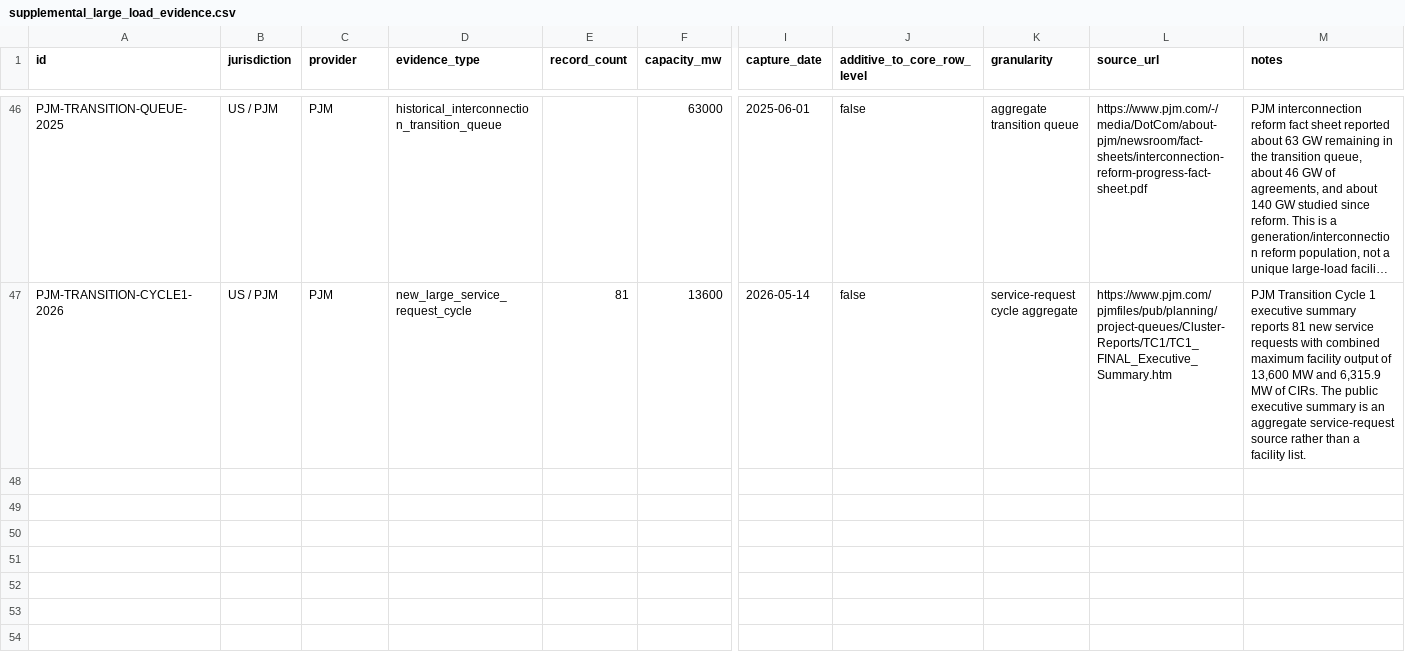
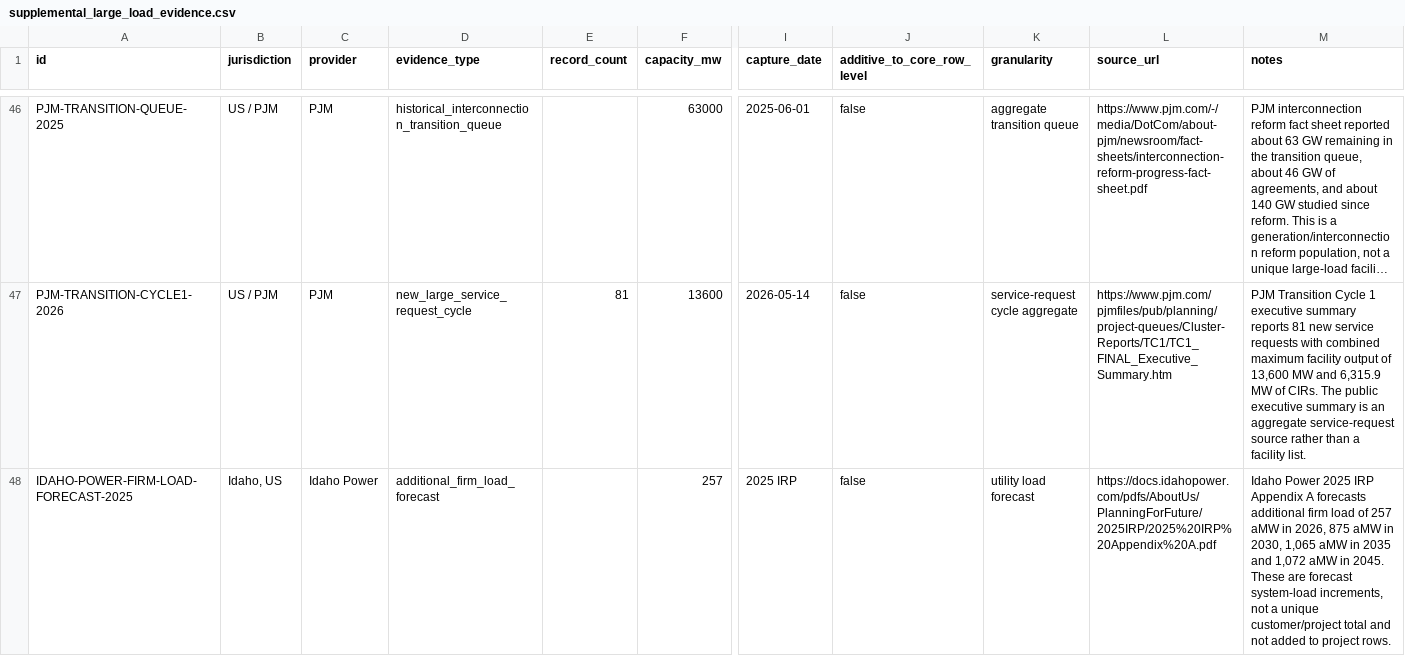
Before and after one commit to AnonRish/continental-load-registry, a CSV file: data/supplemental_large_load_evidence.csv, drawn as a sheet; only a part is shown, gaps mark what is left out; long unchanged cells end in …; rows hold the shown columns only; the diff names each change by its address in the sheet, - before the commit and + after, or states it on an @@ line.

Commit message:
Sync final supplemental evidence CSV

```diff
--- a/data/supplemental_large_load_evidence.csv
+++ b/data/supplemental_large_load_evidence.csv
+row 48: IDAHO-POWER-FIRM-LOAD-FORECAST-2025 | Idaho, US | Idaho Power | additional_firm_load_forecast |  | 257 | 2025 IRP | false | utility load forecast | https://docs.idahopower.com/pdfs/AboutUs/PlanningForFuture/2025IRP/2025%20IRP%20Appendix%20A.pdf | Idaho Power 2025 IRP Appendix A forecasts additional firm load of 257 aMW in 2026, 875 aMW in 2030, 1,065 aMW in 2035 and 1,072 aMW in 2045. These are forecast system-load increments, not a unique customer/project total and not added to project rows.
```
